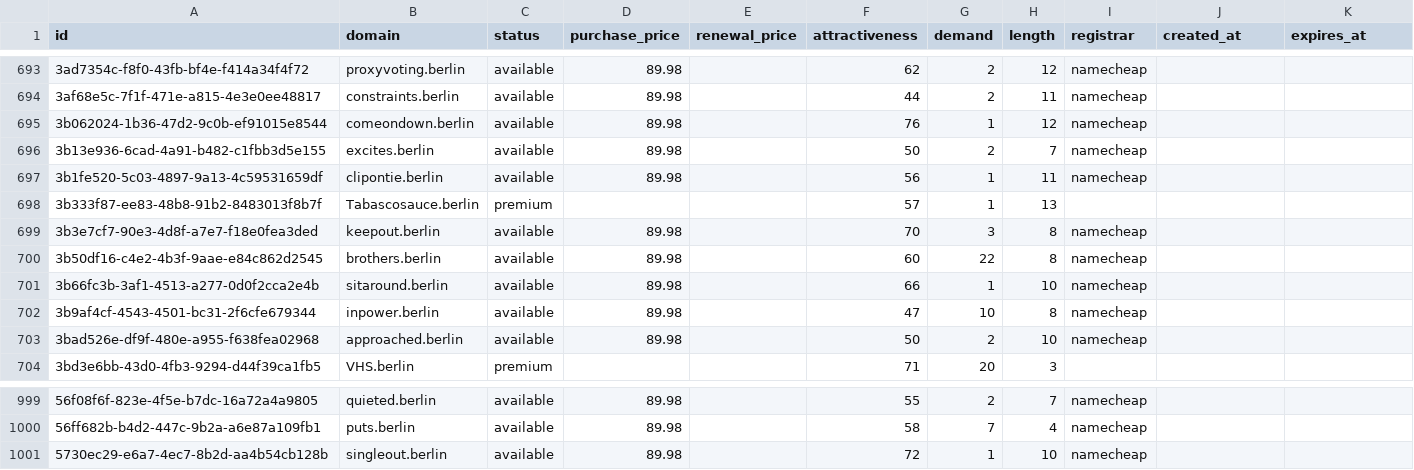
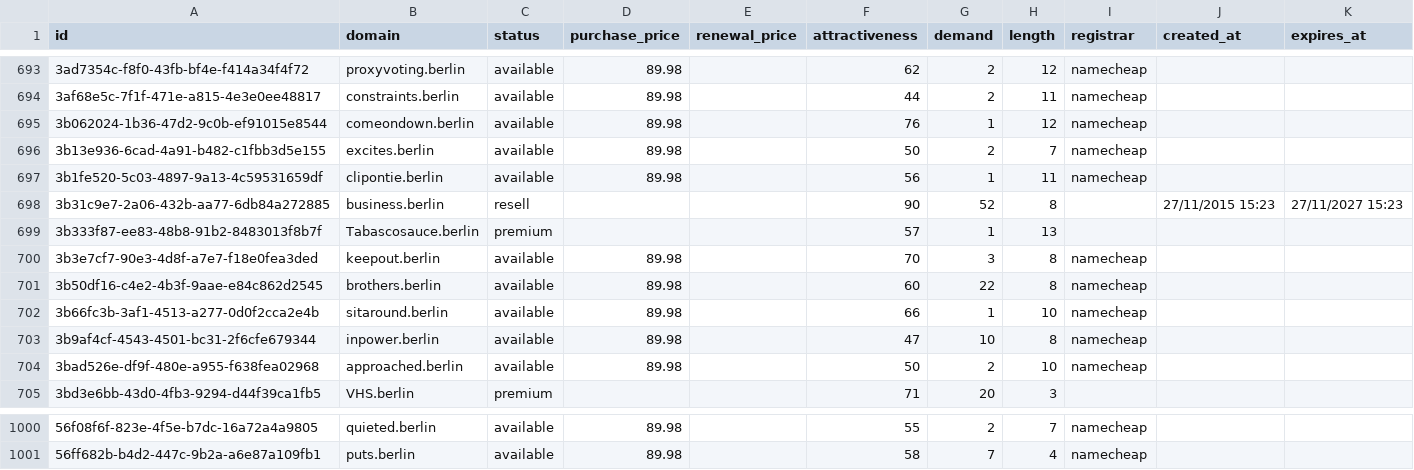
Before and after one commit to UniqueDomains/berlin-oneword-domains, a CSV file: berlin.csv, drawn as a sheet; only a part is shown, gaps mark what is left out.

Commit message:
Domains update

```diff
--- a/berlin.csv
+++ b/berlin.csv
@@ -697,2 +697,3 @@ id,domain,status,purchase_price,renewal_price,attractiveness,demand,length,regis
 3b1fe520-5c03-4897-9a13-4c59531659df,clipontie.berlin,available,89.98,,56,1,11,namecheap,,
+3b31c9e7-2a06-432b-aa77-6db84a272885,business.berlin,resell,,,90,52,8,,27/11/2015 15:23,27/11/2027 15:23
 3b333f87-ee83-48b8-91b2-8483013f8b7f,Tabascosauce.berlin,premium,,,57,1,13,,,
@@ -1000,2 +1001 @@ id,domain,status,purchase_price,renewal_price,attractiveness,demand,length,regis
 56ff682b-b4d2-447c-9b2a-a6e87a109fb1,puts.berlin,available,89.98,,58,7,4,namecheap,,
-5730ec29-e6a7-4ec7-8b2d-aa4b54cb128b,singleout.berlin,available,89.98,,72,1,10,namecheap,,
```
Also changed, not shown: 4 other files.
